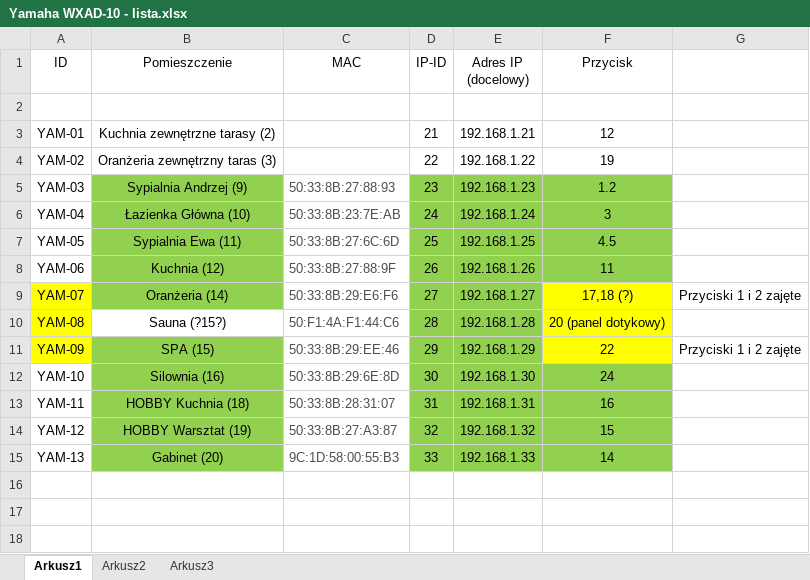
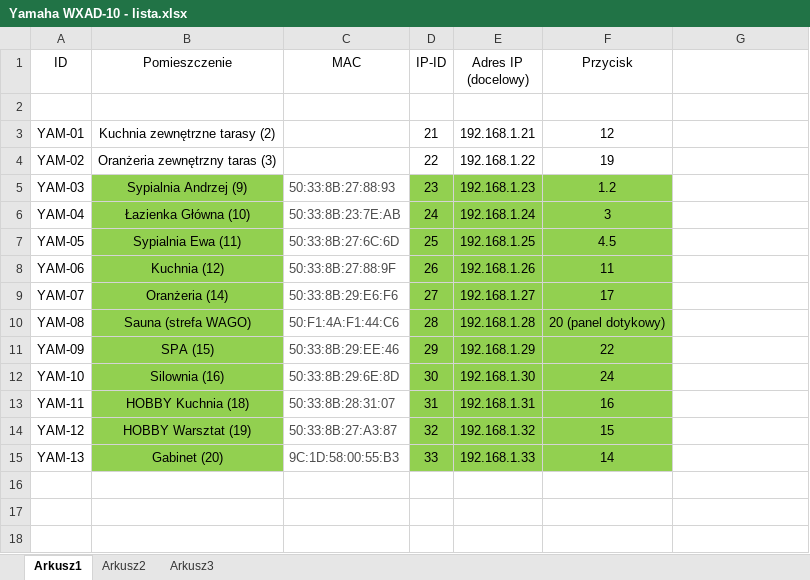
Before and after one commit to RBSystems/Crestron-10, an Excel workbook: Kurasik/doc/AV/Yamaha WXAD-10 - lista.xlsx, sheet Arkusz1, drawn as a sheet; only a part is shown; values as stored, in another font and other column widths than the file's, no borders; the diff names each change by its address in the sheet, - before the commit and + after, or states it on an @@ line.

```diff
--- a/Kurasik/doc/AV/Yamaha WXAD-10 - lista.xlsx (sheet Arkusz1)
+++ b/Kurasik/doc/AV/Yamaha WXAD-10 - lista.xlsx (sheet Arkusz1)
-A9:A11 fill: #FFFF00
+A9:A11 fill: none
-F9 (Przycisk): 17,18 (?)
+F9 (Przycisk): 17
-F9:F11 fill: #FFFF00
+F9:F11 fill: #92D050
-G9: Przyciski 1 i 2 zajęte
+G9: (empty)
-B10 (Pomieszczenie): Sauna (?15?)
+B10 (Pomieszczenie): Sauna (strefa WAGO)
-B10 fill: none
+B10 fill: #92D050
-G11: Przyciski 1 i 2 zajęte
+G11: (empty)
```
Also changed, not shown: 2 other files.
